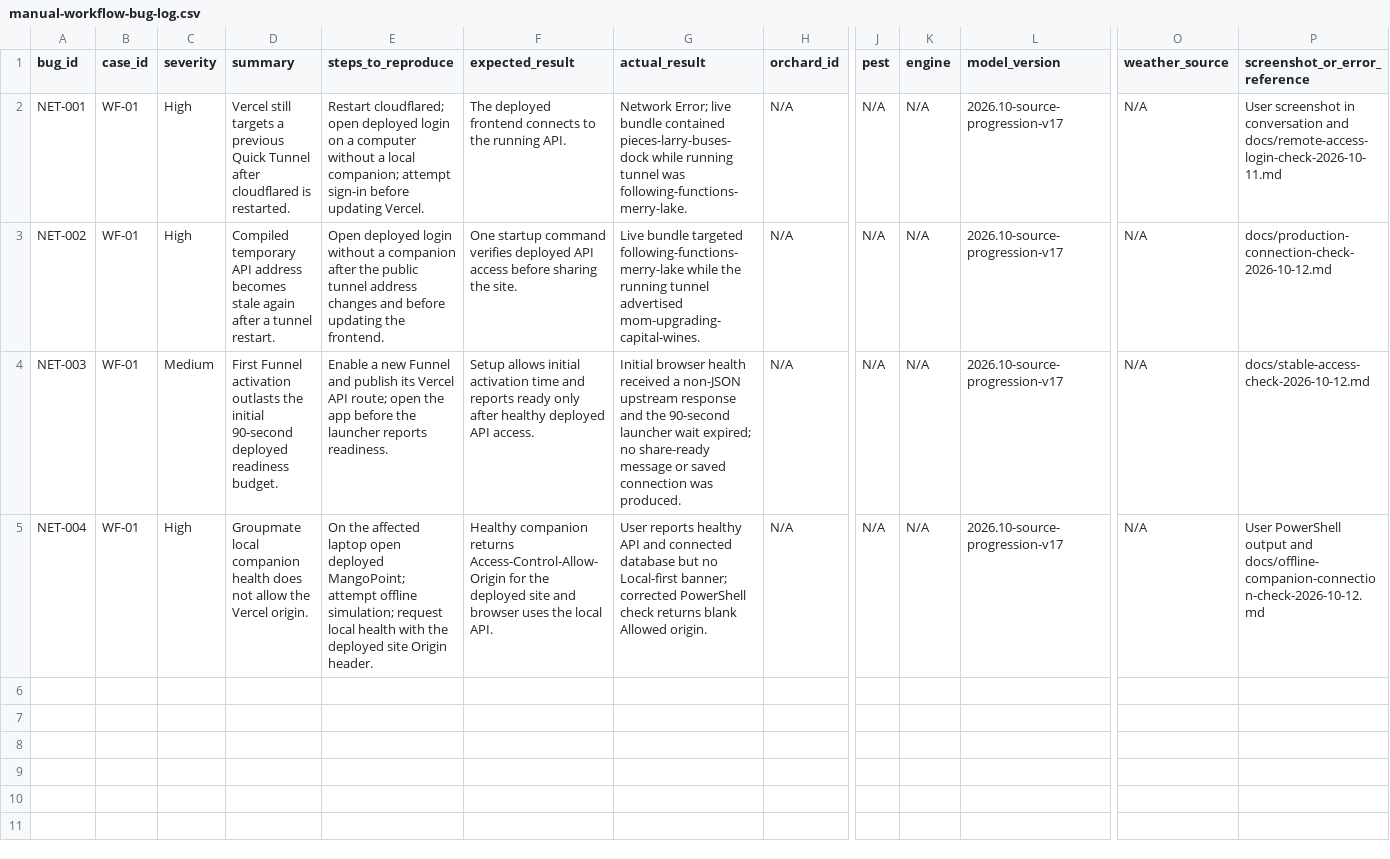
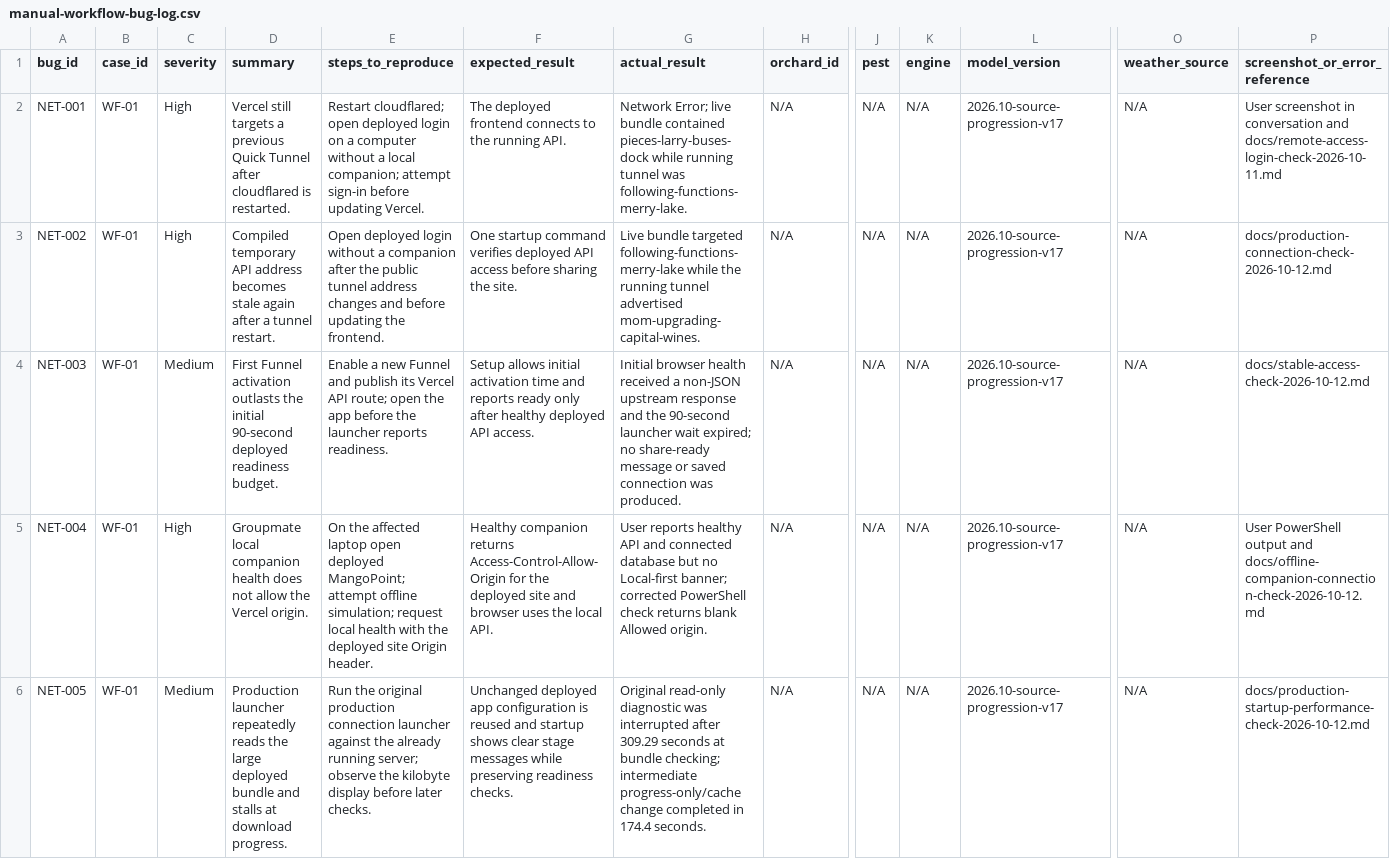
Before and after one commit to LuisGabriel27/mango-point, a CSV file: docs/manual-workflow-bug-log.csv, drawn as a sheet; only a part is shown, gaps mark what is left out; rows hold the shown columns only; the diff names each change by its address in the sheet, - before the commit and + after, or states it on an @@ line.

Commit message:
feat: optimize production startup performance and enhance API bundle handling

```diff
--- a/docs/manual-workflow-bug-log.csv
+++ b/docs/manual-workflow-bug-log.csv
+row 6: NET-005 | WF-01 | Medium | Production launcher repeatedly reads the large deployed bundle and stalls at download progress. | Run the original production connection launcher against the already running server; observe the kilobyte display before later checks. | Unchanged deployed app configuration is reused and startup shows clear stage messages while preserving readiness checks. | Original read-only diagnostic was interrupted after 309.29 seconds at bundle checking; intermediate progress-only/cache change completed in 174.4 seconds. | N/A | N/A | N/A | 2026.10-source-progression-v17 | N/A | docs/production-startup-performance-check-2026-10-12.md
```
Also changed, not shown: docs/manual-workflow-test-results.csv, 5 other files.
